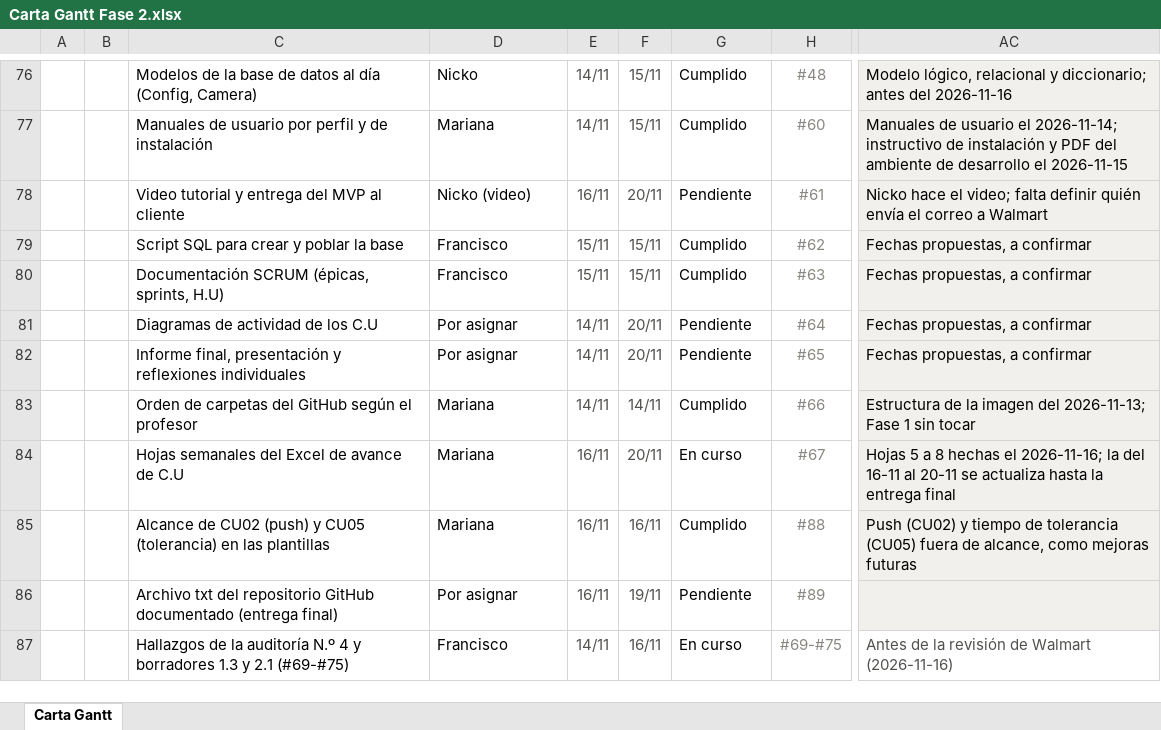
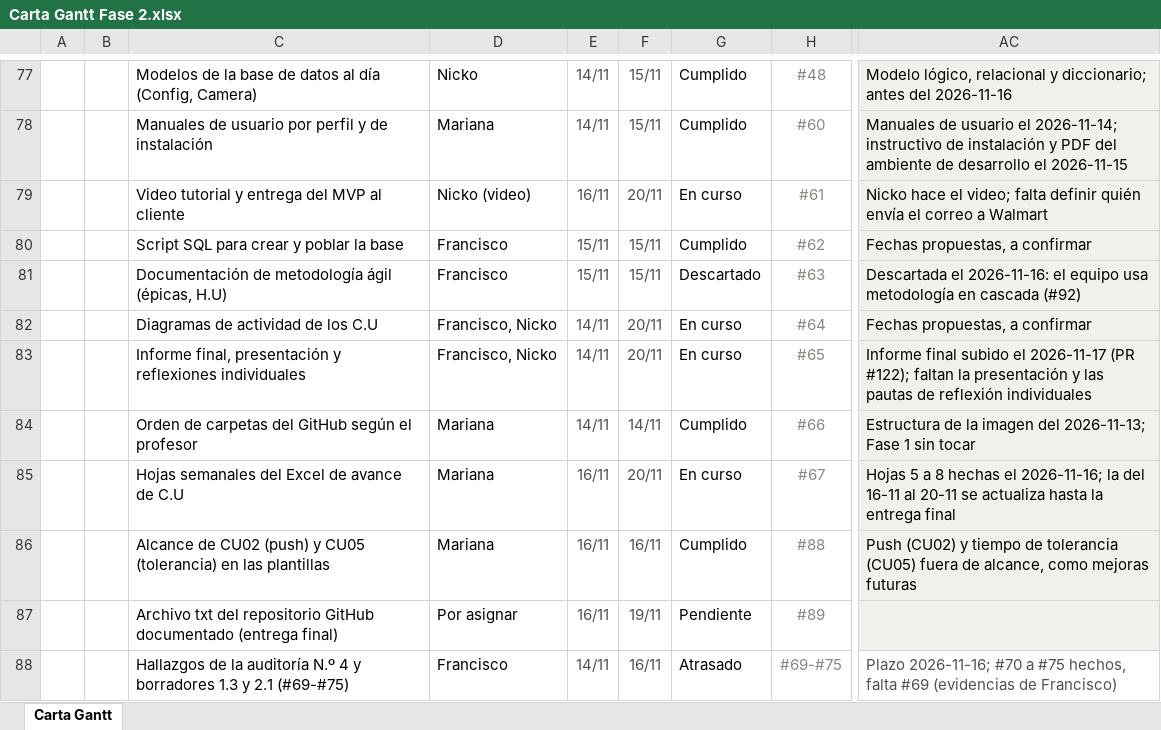
Before and after one commit to marcianabun/capstone, an Excel workbook: Fase 2/Evidencias Proyecto/Evidencias de documentación/Gestion/Carta Gantt Fase 2.xlsx, sheet Carta Gantt, drawn as a sheet; only a part is shown, gaps mark what is left out; values as stored, in another font and other column widths than the file's, no borders; conditional formats not drawn; addresses are those after the commit; the diff covers the shown part only; the diff names each change by its address in the sheet, - before the commit and + after, or states it on an @@ line.

Commit message:
docs: cierra el #92 con la Carta Gantt y deja el informe final congruente
Francisco le pasó el #92 a Mariana. La Carta Gantt se editó en su XML
(sin openpyxl): sin SCRUM ni Sprint, hitos pasados cerrados, filas del
#92, #93 y #95, #57 y #69-#75 atrasados y #61, #64 y #65 en curso.

El Informe Final declaraba Scrumban y documentación SCRUM, y estaba
desactualizado: ahora dice metodología en cascada, los 8 C.U
implementados (#84, #87, #88), 314 pruebas, conteos al 2026-11-17 y el
anexo A hasta el PR #122.

Listado de Tareas regenerado, Plan por Etapas con #92 a #97 y Criterios
de Terminado con 314 pruebas.

```diff
--- a/Fase 2/Evidencias Proyecto/Evidencias de documentación/Gestion/Carta Gantt Fase 2.xlsx (sheet Carta Gantt)
+++ b/Fase 2/Evidencias Proyecto/Evidencias de documentación/Gestion/Carta Gantt Fase 2.xlsx (sheet Carta Gantt)
-G79: Pendiente
+G79: En curso
-C81: Documentación SCRUM (épicas, sprints, H.U)
+C81: Documentación de metodología ágil (épicas, H.U)
-G81: Cumplido
+G81: Descartado
-AC81: Fechas propuestas, a confirmar
+AC81: Descartada el 2026-11-16: el equipo usa metodología en cascada (#92)
-D82:D83: Por asignar
+D82:D83: Francisco, Nicko
-G82:G83: Pendiente
+G82:G83: En curso
-AC83: Fechas propuestas, a confirmar
+AC83: Informe final subido el 2026-11-17 (PR #122); faltan la presentación y las pautas de reflexión individuales
-G88: En curso
+G88: Atrasado
-AC88: Antes de la revisión de Walmart (2026-11-16)
+AC88: Plazo 2026-11-16; #70 a #75 hechos, falta #69 (evidencias de Francisco)
```
Also changed, not shown: 3 added rows and 13 edited cells elsewhere in this sheet, formulas that keep their value, 6 other files.
